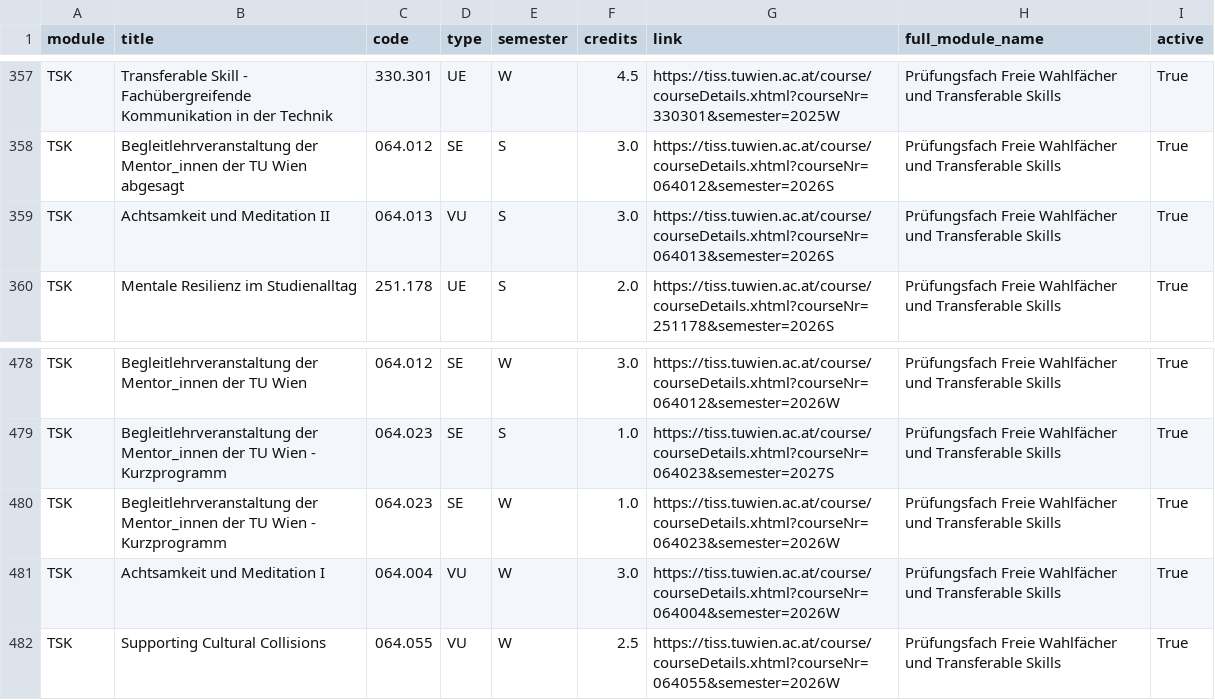
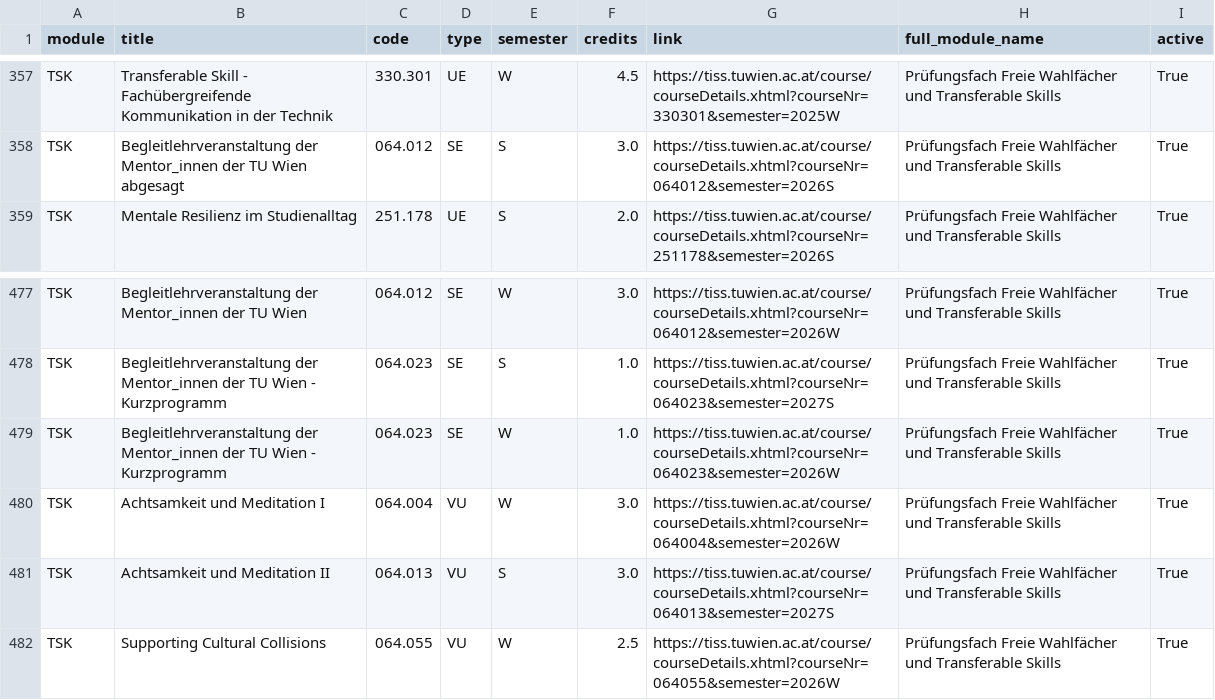
Before and after one commit to Emile-Jn/tiss-curriculum-scraper, a TSV file: curriculum.tsv, drawn as a sheet; only a part is shown, gaps mark what is left out.

```diff
--- a/curriculum.tsv
+++ b/curriculum.tsv
@@ -358,3 +358,2 @@ TSK	Transferable Skill - Fachübergreifende Kommunikation in der Technik	330.301
 TSK	Begleitlehrveranstaltung der Mentor_innen der TU Wien abgesagt	064.012	SE	S	3.0	https://tiss.tuwien.ac.at/course/courseDetails.xhtml?courseNr=064012&semester=2026S	Prüfungsfach Freie Wahlfächer und Transferable Skills	True
-TSK	Achtsamkeit und Meditation II	064.013	VU	S	3.0	https://tiss.tuwien.ac.at/course/courseDetails.xhtml?courseNr=064013&semester=2026S	Prüfungsfach Freie Wahlfächer und Transferable Skills	True
 TSK	Mentale Resilienz im Studienalltag	251.178	UE	S	2.0	https://tiss.tuwien.ac.at/course/courseDetails.xhtml?courseNr=251178&semester=2026S	Prüfungsfach Freie Wahlfächer und Transferable Skills	True
@@ -481,2 +480,3 @@ TSK	Begleitlehrveranstaltung der Mentor_innen der TU Wien - Kurzprogramm	064.023
 TSK	Achtsamkeit und Meditation I	064.004	VU	W	3.0	https://tiss.tuwien.ac.at/course/courseDetails.xhtml?courseNr=064004&semester=2026W	Prüfungsfach Freie Wahlfächer und Transferable Skills	True
+TSK	Achtsamkeit und Meditation II	064.013	VU	S	3.0	https://tiss.tuwien.ac.at/course/courseDetails.xhtml?courseNr=064013&semester=2027S	Prüfungsfach Freie Wahlfächer und Transferable Skills	True
 TSK	Supporting Cultural Collisions	064.055	VU	W	2.5	https://tiss.tuwien.ac.at/course/courseDetails.xhtml?courseNr=064055&semester=2026W	Prüfungsfach Freie Wahlfächer und Transferable Skills	True
```
